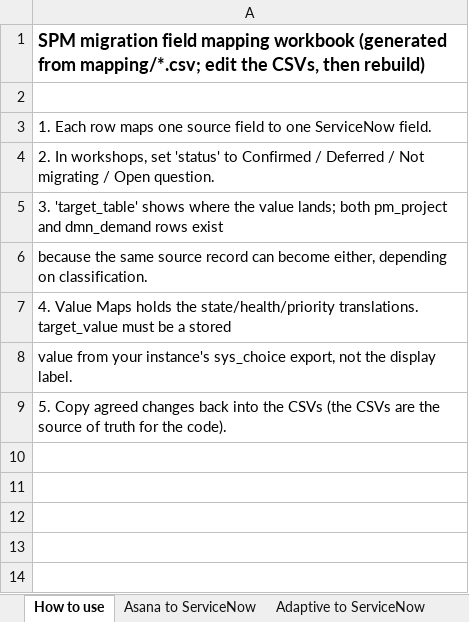
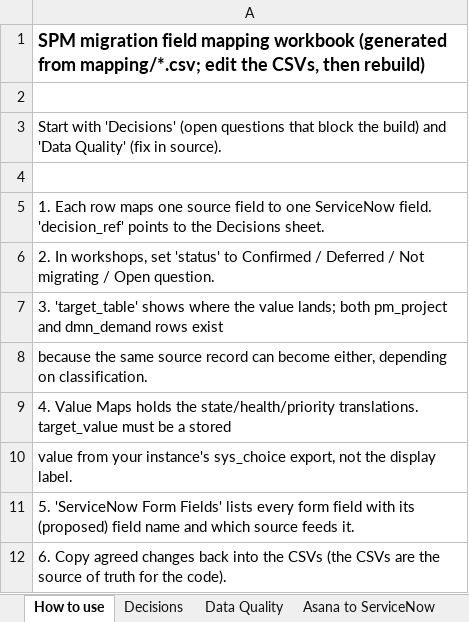
Before and after one commit to zachallen1994/SPM-Data-Migration, an Excel workbook: mapping/mapping_workbook.xlsx, sheet How to use, drawn as a sheet; values as stored, in another font and other column widths than the file's, no borders; addresses are those after the commit; the diff names each change by its address in the sheet, - before the commit and + after, or states it on an @@ line.

```diff
--- a/mapping/mapping_workbook.xlsx (sheet How to use)
+++ b/mapping/mapping_workbook.xlsx (sheet How to use)
+sheet tab: Decisions
+sheet tab: Data Quality
-A3: 1. Each row maps one source field to one ServiceNow field.
+A3: Start with 'Decisions' (open questions that block the build) and 'Data Quality' (fix in source).
+row 4: (empty)
+row 5: 1. Each row maps one source field to one ServiceNow field. 'decision_ref' points to the Decisions sheet.
-A11: 5. Copy agreed changes back into the CSVs (the CSVs are the source of truth for the code).
+A11: 5. 'ServiceNow Form Fields' lists every form field with its (proposed) field name and which source feeds it.
+row 12: 6. Copy agreed changes back into the CSVs (the CSVs are the source of truth for the code).
```
Also changed, not shown: sheet Adaptive to ServiceNow, sheet Asana to ServiceNow, sheet Value Maps, other sheet tabs, 26 other files.
